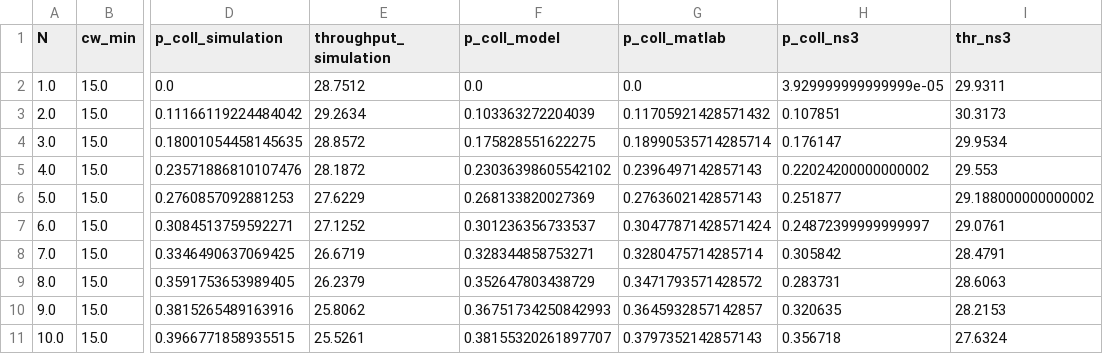
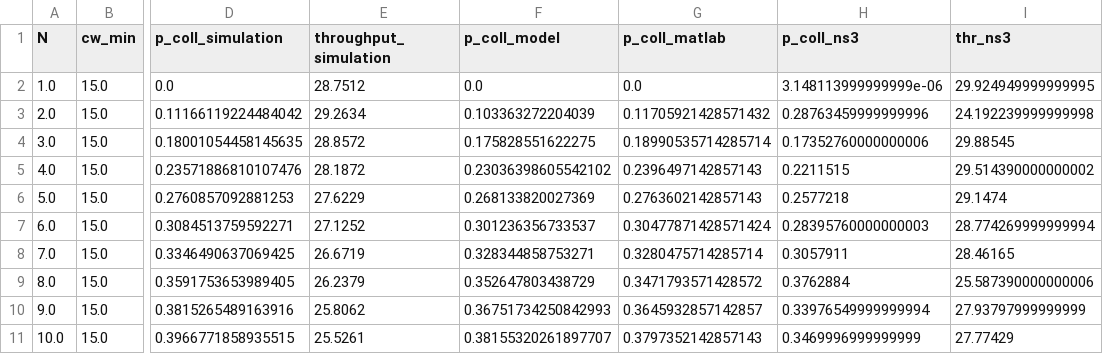
Before and after one commit to cecyliaborek/DCF-NumPy-simulation, a CSV file: results/final_results_15_1023_retry.csv, drawn as a sheet; only a part is shown, gaps mark what is left out; the diff names each change by its address in the sheet, - before the commit and + after, or states it on an @@ line.

```diff
--- a/results/final_results_15_1023_retry.csv
+++ b/results/final_results_15_1023_retry.csv
-H2 (p_coll_ns3): 3.929999999999999e-05
+H2 (p_coll_ns3): 3.148113999999999e-06
-I2 (thr_ns3): 29.9311
+I2 (thr_ns3): 29.924949999999995
-H3 (p_coll_ns3): 0.107851
+H3 (p_coll_ns3): 0.28763459999999996
-I3 (thr_ns3): 30.3173
+I3 (thr_ns3): 24.192239999999998
-H4 (p_coll_ns3): 0.176147
+H4 (p_coll_ns3): 0.17352760000000006
-I4 (thr_ns3): 29.9534
+I4 (thr_ns3): 29.88545
-H5 (p_coll_ns3): 0.22024200000000002
+H5 (p_coll_ns3): 0.2211515
-I5 (thr_ns3): 29.553
+I5 (thr_ns3): 29.514390000000002
-H6 (p_coll_ns3): 0.251877
+H6 (p_coll_ns3): 0.2577218
-I6 (thr_ns3): 29.188000000000002
+I6 (thr_ns3): 29.1474
-H7 (p_coll_ns3): 0.24872399999999997
+H7 (p_coll_ns3): 0.28395760000000003
-I7 (thr_ns3): 29.0761
+I7 (thr_ns3): 28.774269999999994
-H8 (p_coll_ns3): 0.305842
+H8 (p_coll_ns3): 0.3057911
-I8 (thr_ns3): 28.4791
+I8 (thr_ns3): 28.46165
-H9 (p_coll_ns3): 0.283731
+H9 (p_coll_ns3): 0.3762884
-I9 (thr_ns3): 28.6063
+I9 (thr_ns3): 25.587390000000006
-H10 (p_coll_ns3): 0.320635
+H10 (p_coll_ns3): 0.33976549999999994
-I10 (thr_ns3): 28.2153
+I10 (thr_ns3): 27.93797999999999
-H11 (p_coll_ns3): 0.356718
+H11 (p_coll_ns3): 0.3469996999999999
-I11 (thr_ns3): 27.6324
+I11 (thr_ns3): 27.77429
```
Also changed, not shown: validation/ns3_results.csv, 7 other files.
